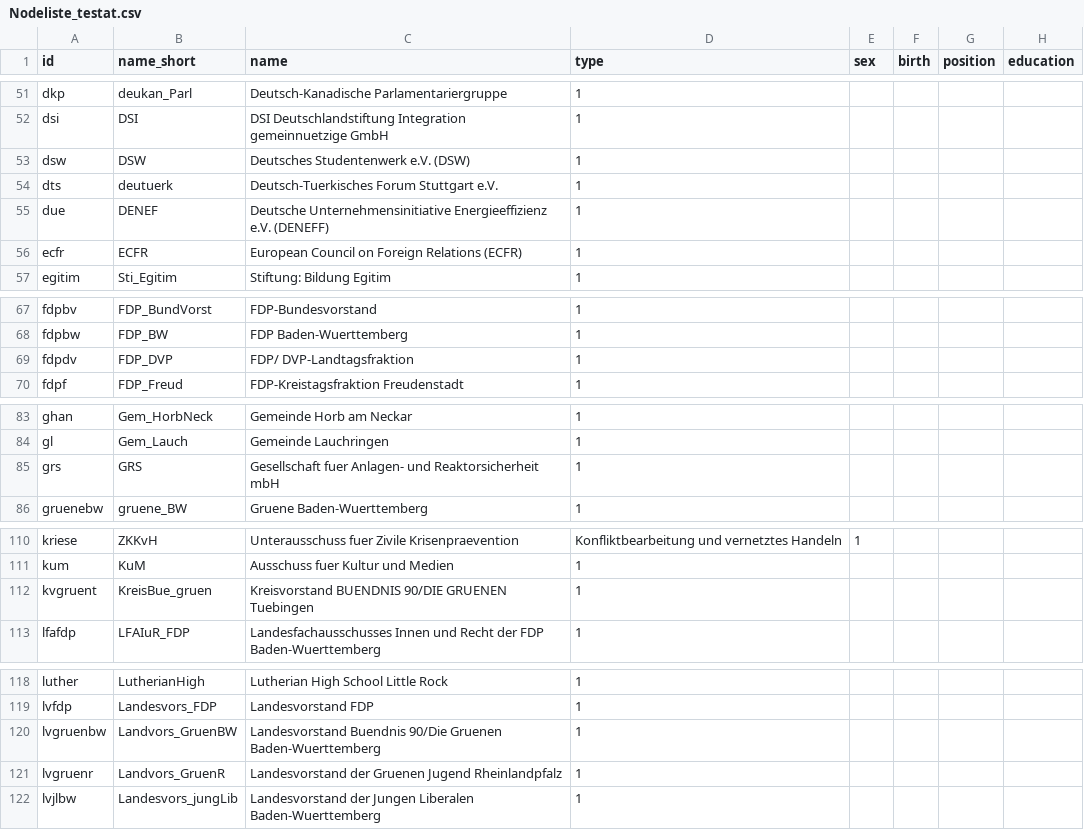
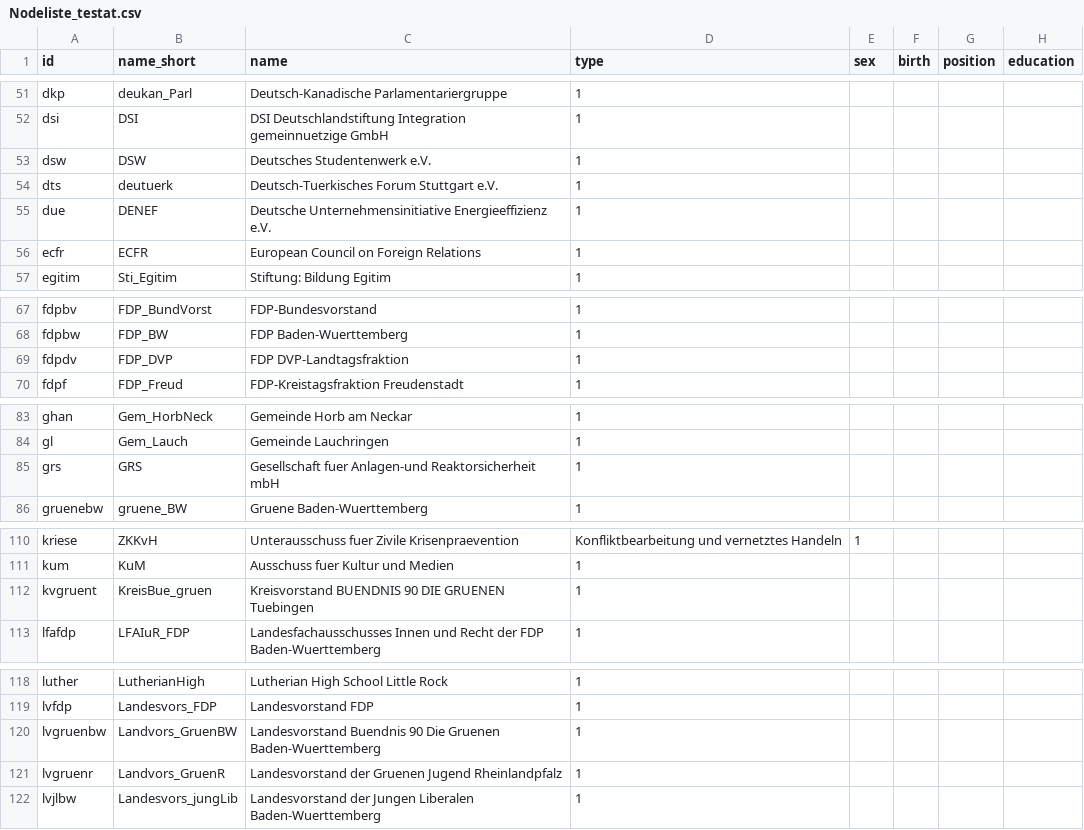
Before and after one commit to sl139/SNA_testat, a CSV file: Nodeliste_testat.csv, drawn as a sheet; only a part is shown, gaps mark what is left out; the diff names each change by its address in the sheet, - before the commit and + after, or states it on an @@ line.

Commit message:
Update Nodeliste_testat.csv

```diff
--- a/Nodeliste_testat.csv
+++ b/Nodeliste_testat.csv
-C53 (name): Deutsches Studentenwerk e.V. (DSW)
+C53 (name): Deutsches Studentenwerk e.V.
-C55 (name): …Energieeffizienz e.V. (DENEFF)
+C55 (name): …Energieeffizienz e.V.
-C56 (name): European Council on Foreign Relations (ECFR)
+C56 (name): European Council on Foreign Relations
-C69 (name): FDP/ DVP-Landtagsfraktion
+C69 (name): FDP DVP-Landtagsfraktion
-C85 (name): Gesellschaft fuer Anlagen- und Reaktorsicherheit mbH
+C85 (name): Gesellschaft fuer Anlagen-und Reaktorsicherheit mbH
-C112 (name): Kreisvorstand BUENDNIS 90/DIE GRUENEN Tuebingen
+C112 (name): Kreisvorstand BUENDNIS 90 DIE GRUENEN Tuebingen
-C120 (name): Landesvorstand Buendnis 90/Die Gruenen Baden-Wuerttemberg
+C120 (name): Landesvorstand Buendnis 90 Die Gruenen Baden-Wuerttemberg
```
